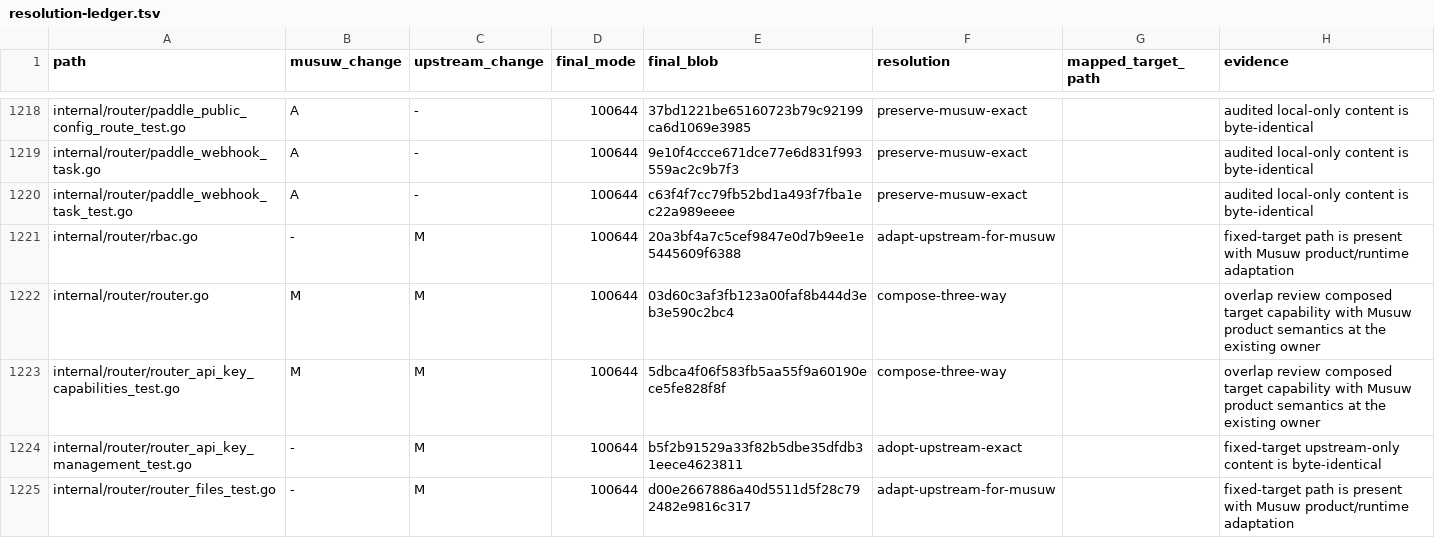
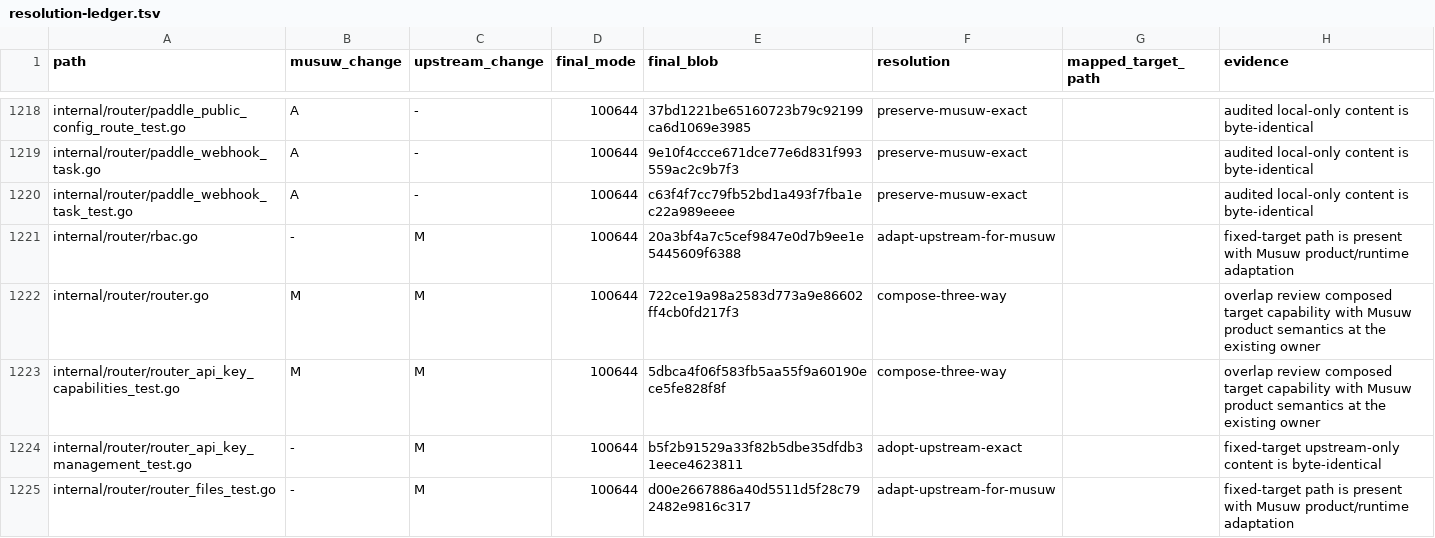
Before and after one commit to estromeglovettgen-coder/musuw, a TSV file: third_party/weknora/upgrades/81142df/resolution-ledger.tsv, drawn as a sheet; only a part is shown, gaps mark what is left out.

```diff
--- a/third_party/weknora/upgrades/81142df/resolution-ledger.tsv
+++ b/third_party/weknora/upgrades/81142df/resolution-ledger.tsv
@@ -1221,3 +1221,3 @@ internal/router/paddle_webhook_task_test.go	A	-	100644	c63f4f7cc79fb52bd1a493f7f
 internal/router/rbac.go	-	M	100644	20a3bf4a7c5cef9847e0d7b9ee1e5445609f6388	adapt-upstream-for-musuw		fixed-target path is present with Musuw product/runtime adaptation
-internal/router/router.go	M	M	100644	03d60c3af3fb123a00faf8b444d3eb3e590c2bc4	compose-three-way		overlap review composed target capability with Musuw product semantics at the existing owner
+internal/router/router.go	M	M	100644	722ce19a98a2583d773a9e86602ff4cb0fd217f3	compose-three-way		overlap review composed target capability with Musuw product semantics at the existing owner
 internal/router/router_api_key_capabilities_test.go	M	M	100644	5dbca4f06f583fb5aa55f9a60190ece5fe828f8f	compose-three-way		overlap review composed target capability with Musuw product semantics at the existing owner
```
Also changed, not shown: 18 other files.
